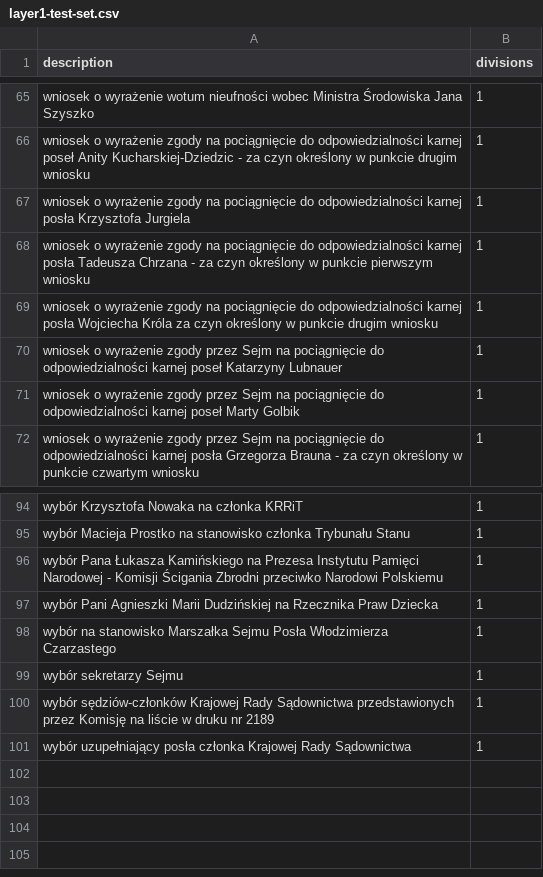
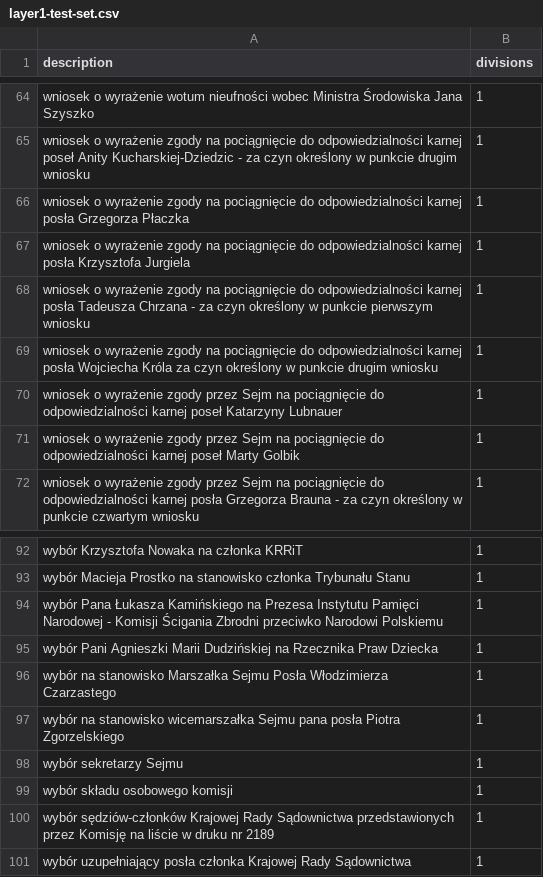
Before and after one commit to radoskoppl/sejmbench, a CSV file: docs/layer1-test-set.csv, drawn as a sheet; only a part is shown, gaps mark what is left out; the diff covers the shown part only.

```diff
--- a/docs/layer1-test-set.csv
+++ b/docs/layer1-test-set.csv
@@ -68,2 +67,3 @@ wniosek o wyrażenie wotum nieufności wobec Ministra Środowiska Jana Szyszko,1
 wniosek o wyrażenie zgody na pociągnięcie do odpowiedzialności karnej poseł Anity Kucharskiej-Dziedzic  - za czyn określony w punkcie drugim wniosku,1
+wniosek o wyrażenie zgody na pociągnięcie do odpowiedzialności karnej posła Grzegorza Płaczka,1
 wniosek o wyrażenie zgody na pociągnięcie do odpowiedzialności karnej posła Krzysztofa Jurgiela,1
@@ -100,3 +98,5 @@ wybór Pani Agnieszki Marii Dudzińskiej na Rzecznika Praw Dziecka,1
 wybór na stanowisko Marszałka Sejmu Posła Włodzimierza Czarzastego,1
+wybór na stanowisko wicemarszałka Sejmu pana posła Piotra Zgorzelskiego,1
 wybór sekretarzy Sejmu,1
+wybór składu osobowego komisji,1
 wybór sędziów-członków Krajowej Rady Sądownictwa przedstawionych przez Komisję na liście w druku nr 2189,1
```
Also changed, not shown: 3 added rows and 6 removed rows elsewhere in this file, docs/layer1-validation-sample.csv, 15 other files.
